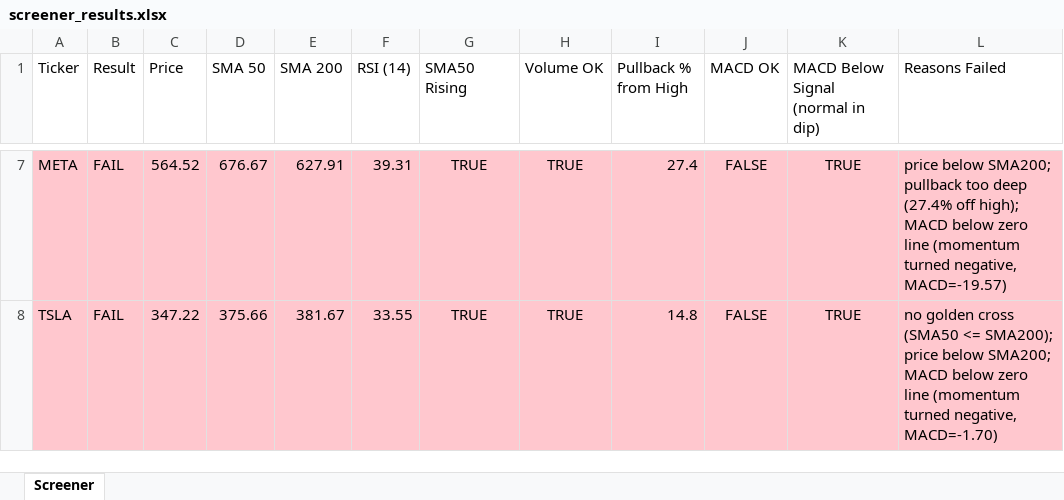
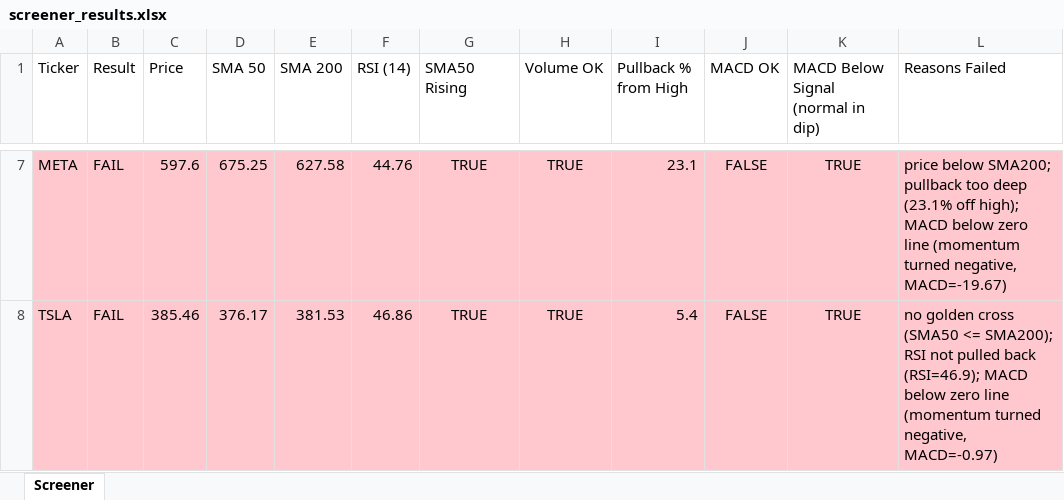
Before and after one commit to Spiky0315/Stock-screener, an Excel workbook: Output/screener_results.xlsx, sheet Screener, drawn as a sheet; only a part is shown, gaps mark what is left out; values as stored, in another font and other column widths than the file's, no borders; the diff covers the shown part only; the diff names each change by its address in the sheet, - before the commit and + after, or states it on an @@ line.

```diff
--- a/Output/screener_results.xlsx (sheet Screener)
+++ b/Output/screener_results.xlsx (sheet Screener)
-C7 (Price): 564.52
+C7 (Price): 597.6
-D7 (SMA 50): 676.67
+D7 (SMA 50): 675.25
-E7 (SMA 200): 627.91
+E7 (SMA 200): 627.58
-F7 (RSI (14)): 39.31
+F7 (RSI (14)): 44.76
-I7 (Pullback % from High): 27.4
+I7 (Pullback % from High): 23.1
-L7 (Reasons Failed): …too deep (27.4% off high); MACD below zero line (momentum turned negative, MACD=-19.57)
+L7 (Reasons Failed): …too deep (23.1% off high); MACD below zero line (momentum turned negative, MACD=-19.67)
-C8 (Price): 347.22
+C8 (Price): 385.46
-D8 (SMA 50): 375.66
+D8 (SMA 50): 376.17
-E8 (SMA 200): 381.67
+E8 (SMA 200): 381.53
-F8 (RSI (14)): 33.55
+F8 (RSI (14)): 46.86
-I8 (Pullback % from High): 14.8
+I8 (Pullback % from High): 5.4
-L8 (Reasons Failed): …<= SMA200); price below SMA200; MACD below zero line (momentum turned negative, MACD=-1.70)
+L8 (Reasons Failed): …<= SMA200); RSI not pulled back (RSI=46.9); MACD below zero line (momentum turned negative, MACD=-0.97)
```
Also changed, not shown: 31 edited cells elsewhere in this sheet.
